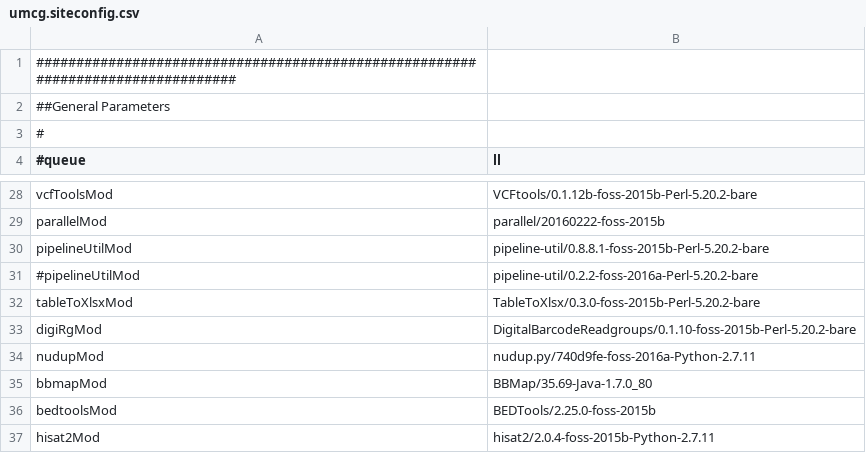
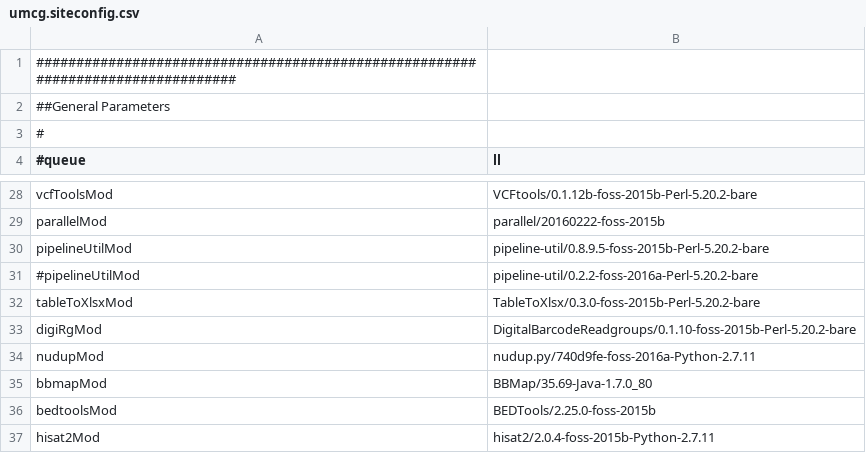
Before and after one commit to mmterpstra/molgenis-c5-TumorNormal, a CSV file: umcg.siteconfig.csv, drawn as a sheet; only a part is shown, gaps mark what is left out.

```diff
--- a/umcg.siteconfig.csv
+++ b/umcg.siteconfig.csv
@@ -29,3 +29,3 @@ vcfToolsMod,VCFtools/0.1.12b-foss-2015b-Perl-5.20.2-bare
 parallelMod,parallel/20160222-foss-2015b
-pipelineUtilMod,pipeline-util/0.8.8.1-foss-2015b-Perl-5.20.2-bare
+pipelineUtilMod,pipeline-util/0.8.9.5-foss-2015b-Perl-5.20.2-bare
 #pipelineUtilMod,pipeline-util/0.2.2-foss-2016a-Perl-5.20.2-bare
```
Also changed, not shown: parameters.csv, peregrine.siteconfig.csv, 18 other files.
